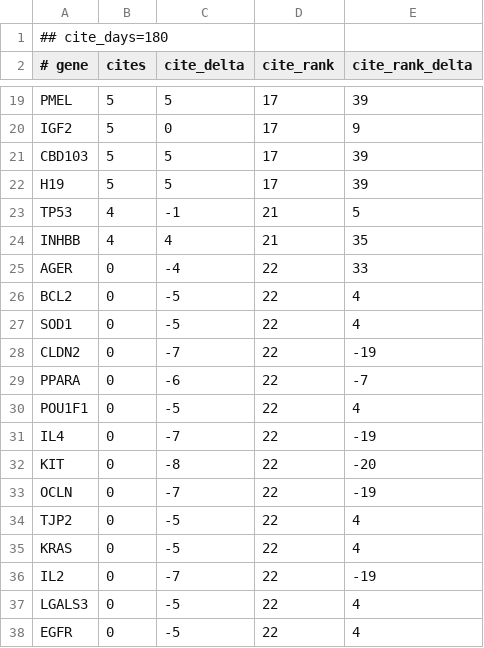
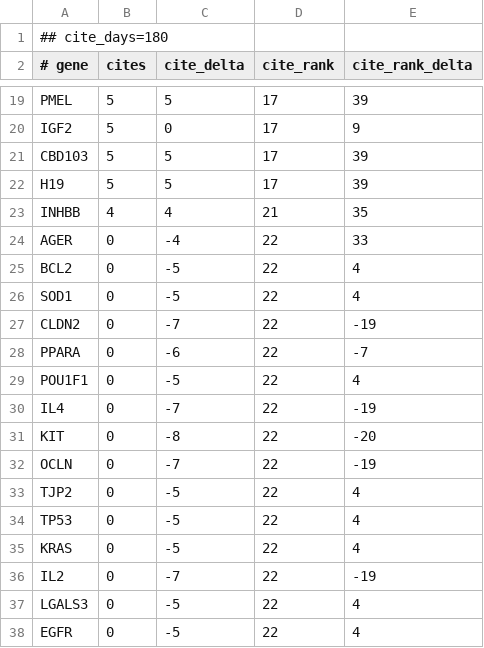
Before and after one commit to broadinstitute/gene-hints, a TSV file: data/canis-lupus-familiaris-pubmed-citations.tsv, drawn as a sheet; only a part is shown, gaps mark what is left out.

```diff
--- a/data/canis-lupus-familiaris-pubmed-citations.tsv
+++ b/data/canis-lupus-familiaris-pubmed-citations.tsv
@@ -22,3 +22,2 @@ CBD103	5	5	17	39
 H19	5	5	17	39
-TP53	4	-1	21	5
 INHBB	4	4	21	35
@@ -34,2 +33,3 @@ OCLN	0	-7	22	-19
 TJP2	0	-5	22	4
+TP53	0	-5	22	4
 KRAS	0	-5	22	4
```
Also changed, not shown: data/homo-sapiens-gene-hints.tsv, data/mus-musculus-pubmed-citations.tsv, 1 other file.
